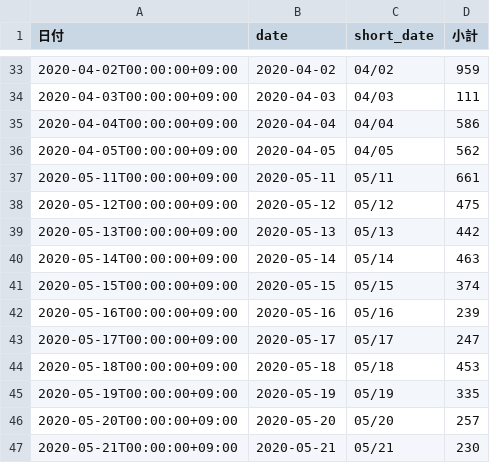
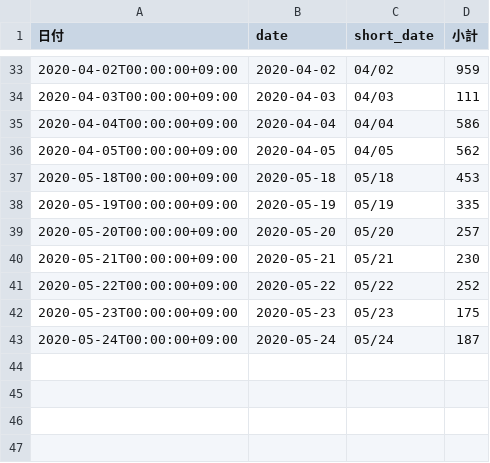
Before and after one commit to tatsuya1970/covid19scraping, a CSV file: contacts.csv, drawn as a sheet; only a part is shown, gaps mark what is left out.

```diff
--- a/contacts.csv
+++ b/contacts.csv
@@ -36,9 +36,2 @@
 2020-04-05T00:00:00+09:00,2020-04-05,04/05,562
-2020-05-11T00:00:00+09:00,2020-05-11,05/11,661
-2020-05-12T00:00:00+09:00,2020-05-12,05/12,475
-2020-05-13T00:00:00+09:00,2020-05-13,05/13,442
-2020-05-14T00:00:00+09:00,2020-05-14,05/14,463
-2020-05-15T00:00:00+09:00,2020-05-15,05/15,374
-2020-05-16T00:00:00+09:00,2020-05-16,05/16,239
-2020-05-17T00:00:00+09:00,2020-05-17,05/17,247
 2020-05-18T00:00:00+09:00,2020-05-18,05/18,453
@@ -47 +40,4 @@
 2020-05-21T00:00:00+09:00,2020-05-21,05/21,230
+2020-05-22T00:00:00+09:00,2020-05-22,05/22,252
+2020-05-23T00:00:00+09:00,2020-05-23,05/23,175
+2020-05-24T00:00:00+09:00,2020-05-24,05/24,187
```
Also changed, not shown: 1 other file.
